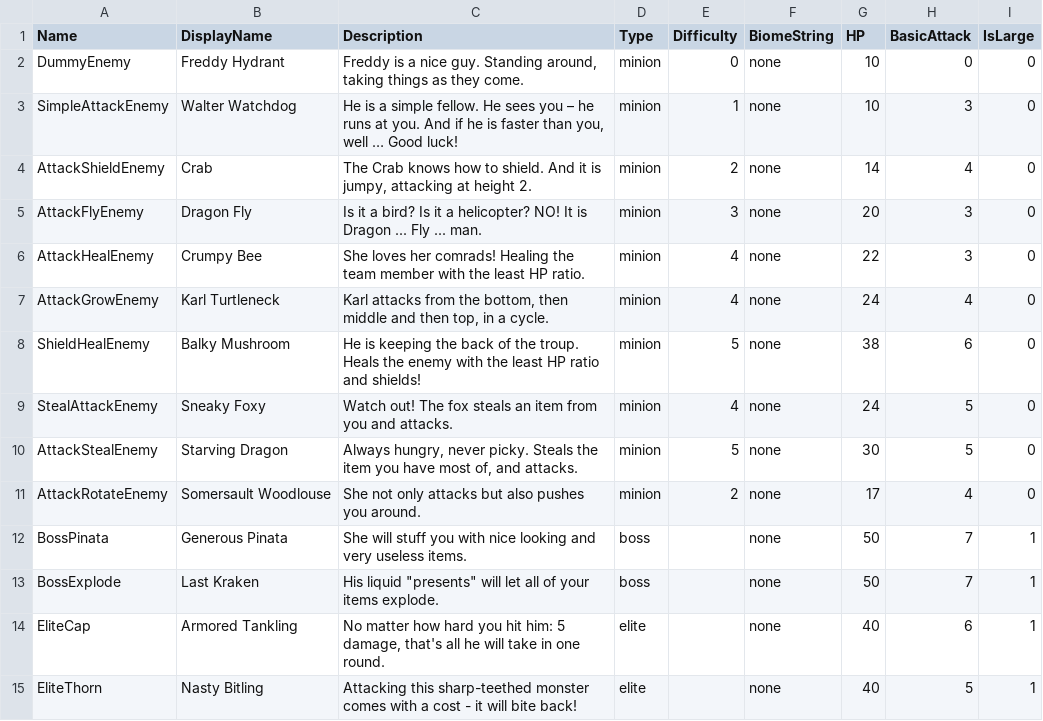
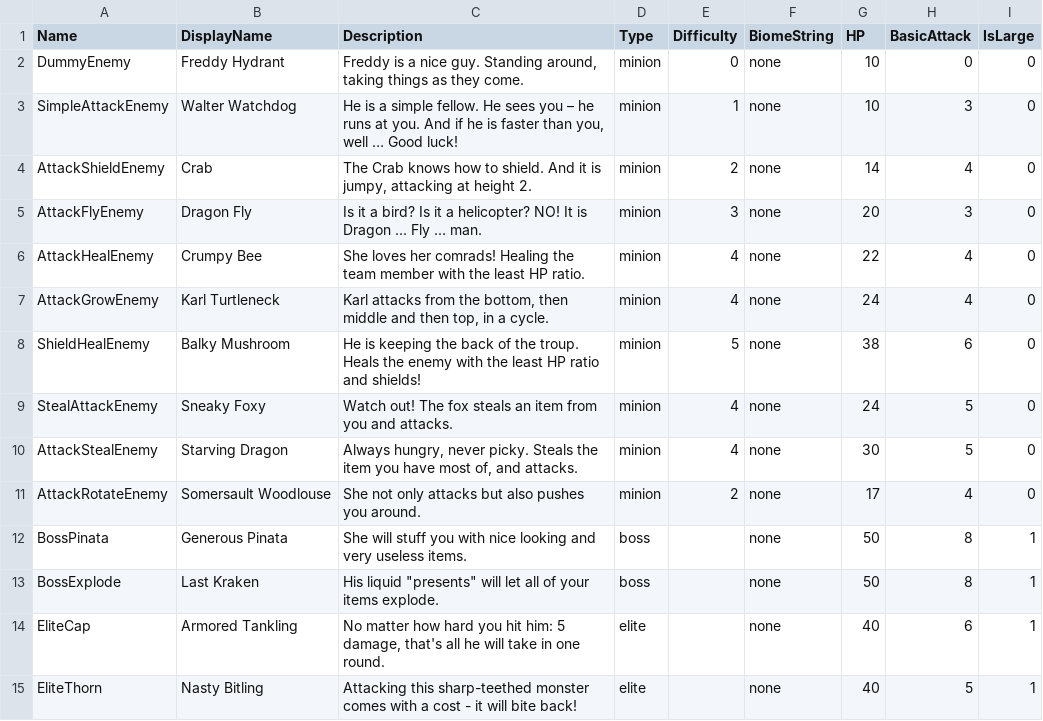
Before and after one commit to shshwdr/LuggageRL, a CSV file: Assets/Resources/csv/enemy.csv, drawn as a sheet.

```diff
--- a/Assets/Resources/csv/enemy.csv
+++ b/Assets/Resources/csv/enemy.csv
@@ -5,3 +5,3 @@ AttackShieldEnemy,Crab,"The Crab knows how to shield. And it is jumpy, attacking
 AttackFlyEnemy,Dragon Fly,Is it a bird? Is it a helicopter? NO! It is Dragon ... Fly ... man.,minion,3,none,20,3,0
-AttackHealEnemy,Crumpy Bee,She loves her comrads! Healing the team member with the least HP ratio.,minion,4,none,22,3,0
+AttackHealEnemy,Crumpy Bee,She loves her comrads! Healing the team member with the least HP ratio.,minion,4,none,22,4,0
 AttackGrowEnemy,Karl Turtleneck,"Karl attacks from the bottom, then middle and then top, in a cycle.",minion,4,none,24,4,0
@@ -9,6 +9,6 @@ ShieldHealEnemy,Balky Mushroom,He is keeping the back of the troup. Heals the en
 StealAttackEnemy,Sneaky Foxy,Watch out! The fox steals an item from you and attacks.,minion,4,none,24,5,0
-AttackStealEnemy,Starving Dragon,"Always hungry, never picky. Steals the item you have most of, and attacks.",minion,5,none,30,5,0
+AttackStealEnemy,Starving Dragon,"Always hungry, never picky. Steals the item you have most of, and attacks.",minion,4,none,30,5,0
 AttackRotateEnemy,Somersault Woodlouse,She not only attacks but also pushes you around.,minion,2,none,17,4,0
-BossPinata,Generous Pinata,She will stuff you with nice looking and very useless items.,boss,,none,50,7,1
-BossExplode,Last Kraken,"His liquid ""presents"" will let all of your items explode.",boss,,none,50,7,1
+BossPinata,Generous Pinata,She will stuff you with nice looking and very useless items.,boss,,none,50,8,1
+BossExplode,Last Kraken,"His liquid ""presents"" will let all of your items explode.",boss,,none,50,8,1
 EliteCap,Armored Tankling,"No matter how hard you hit him: 5 damage, that's all he will take in one round.",elite,,none,40,6,1
```
Also changed, not shown: Assets/Resources/csv/item.csv, 2 other files.
